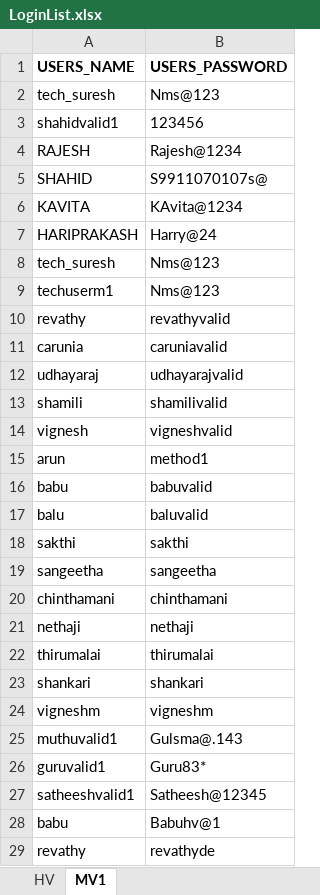
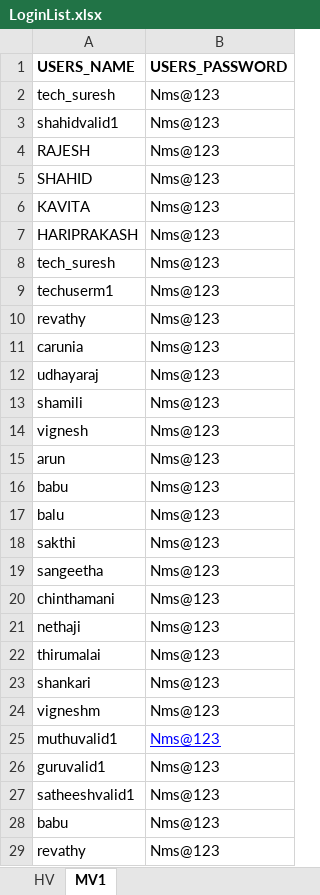
Before and after one commit to kural92/Test, an Excel workbook: Test Data/LoginList.xlsx, sheet MV1, drawn as a sheet; only a part is shown; values as stored, in another font and other column widths than the file's, no borders; the diff covers the shown part only; the diff names each change by its address in the sheet, - before the commit and + after, or states it on an @@ line.

```diff
--- a/Test Data/LoginList.xlsx (sheet MV1)
+++ b/Test Data/LoginList.xlsx (sheet MV1)
-B3 (USERS_PASSWORD): 123456
+B3 (USERS_PASSWORD): Nms@123
-B4 (USERS_PASSWORD): Rajesh@1234
+B4 (USERS_PASSWORD): Nms@123
-B5 (USERS_PASSWORD): S9911070107s@
+B5 (USERS_PASSWORD): Nms@123
-B6 (USERS_PASSWORD): KAvita@1234
+B6 (USERS_PASSWORD): Nms@123
-B7 (USERS_PASSWORD): Harry@24
+B7 (USERS_PASSWORD): Nms@123
-B10 (USERS_PASSWORD): revathyvalid
+B10 (USERS_PASSWORD): Nms@123
-B11 (USERS_PASSWORD): caruniavalid
+B11 (USERS_PASSWORD): Nms@123
-B12 (USERS_PASSWORD): udhayarajvalid
+B12 (USERS_PASSWORD): Nms@123
-B13 (USERS_PASSWORD): shamilivalid
+B13 (USERS_PASSWORD): Nms@123
-B14 (USERS_PASSWORD): vigneshvalid
+B14 (USERS_PASSWORD): Nms@123
-B15 (USERS_PASSWORD): method1
+B15 (USERS_PASSWORD): Nms@123
-B16 (USERS_PASSWORD): babuvalid
+B16 (USERS_PASSWORD): Nms@123
-B17 (USERS_PASSWORD): baluvalid
+B17 (USERS_PASSWORD): Nms@123
-B18 (USERS_PASSWORD): sakthi
+B18 (USERS_PASSWORD): Nms@123
-B19 (USERS_PASSWORD): sangeetha
+B19 (USERS_PASSWORD): Nms@123
-B20 (USERS_PASSWORD): chinthamani
+B20 (USERS_PASSWORD): Nms@123
-B21 (USERS_PASSWORD): nethaji
+B21 (USERS_PASSWORD): Nms@123
-B22 (USERS_PASSWORD): thirumalai
+B22 (USERS_PASSWORD): Nms@123
-B23 (USERS_PASSWORD): shankari
+B23 (USERS_PASSWORD): Nms@123
-B24 (USERS_PASSWORD): vigneshm
+B24 (USERS_PASSWORD): Nms@123
-B25 (USERS_PASSWORD): Gulsma@.143
+B25 (USERS_PASSWORD): Nms@123
@@ B25 underline: off → on, text colour: black → #0000FF @@
-B26 (USERS_PASSWORD): Guru83*
+B26 (USERS_PASSWORD): Nms@123
-B27 (USERS_PASSWORD): Satheesh@12345
+B27 (USERS_PASSWORD): Nms@123
-B28 (USERS_PASSWORD): Babuhv@1
+B28 (USERS_PASSWORD): Nms@123
-B29 (USERS_PASSWORD): revathyde
+B29 (USERS_PASSWORD): Nms@123
```
Also changed, not shown: 31 edited cells elsewhere in this sheet, 38 other files.
